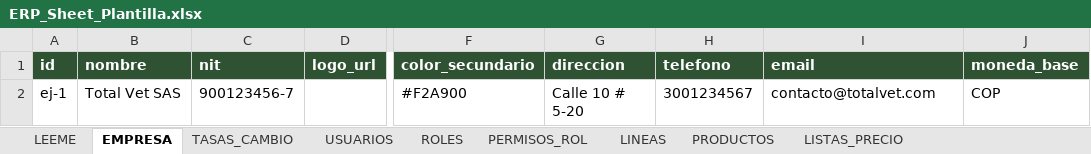
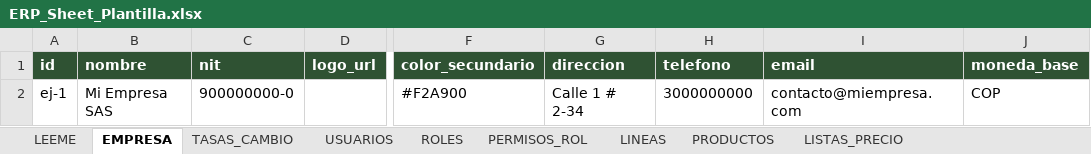
Before and after one commit to jcspro13ship/reproductos-sas-erp, an Excel workbook: docs/ERP_Sheet_Plantilla.xlsx, sheet EMPRESA, drawn as a sheet; only a part is shown, gaps mark what is left out; values as stored, in another font and other column widths than the file's, no borders; the diff names each change by its address in the sheet, - before the commit and + after, or states it on an @@ line.

```diff
--- a/docs/ERP_Sheet_Plantilla.xlsx (sheet EMPRESA)
+++ b/docs/ERP_Sheet_Plantilla.xlsx (sheet EMPRESA)
-B2 (nombre): Total Vet SAS
+B2 (nombre): Mi Empresa SAS
-C2 (nit): 900123456-7
+C2 (nit): 900000000-0
-G2 (direccion): Calle 10 # 5-20
+G2 (direccion): Calle 1 # 2-34
-H2 (telefono): 3001234567
+H2 (telefono): 3000000000
-I2 (email): contacto@totalvet.com
+I2 (email): contacto@miempresa.com
```
Also changed, not shown: sheet PROVEEDORES, sheet CLIENTES, sheet LINEAS, sheet USUARIOS, sheet PRODUCTOS, 3 other files.
